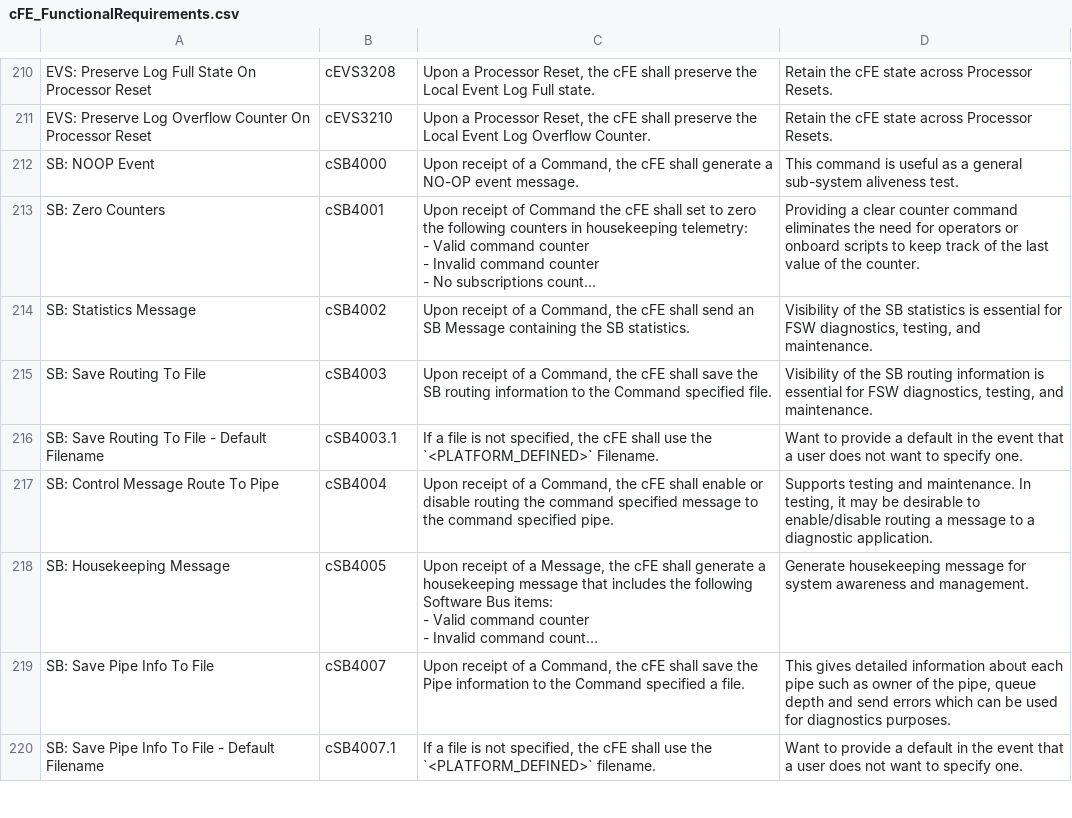
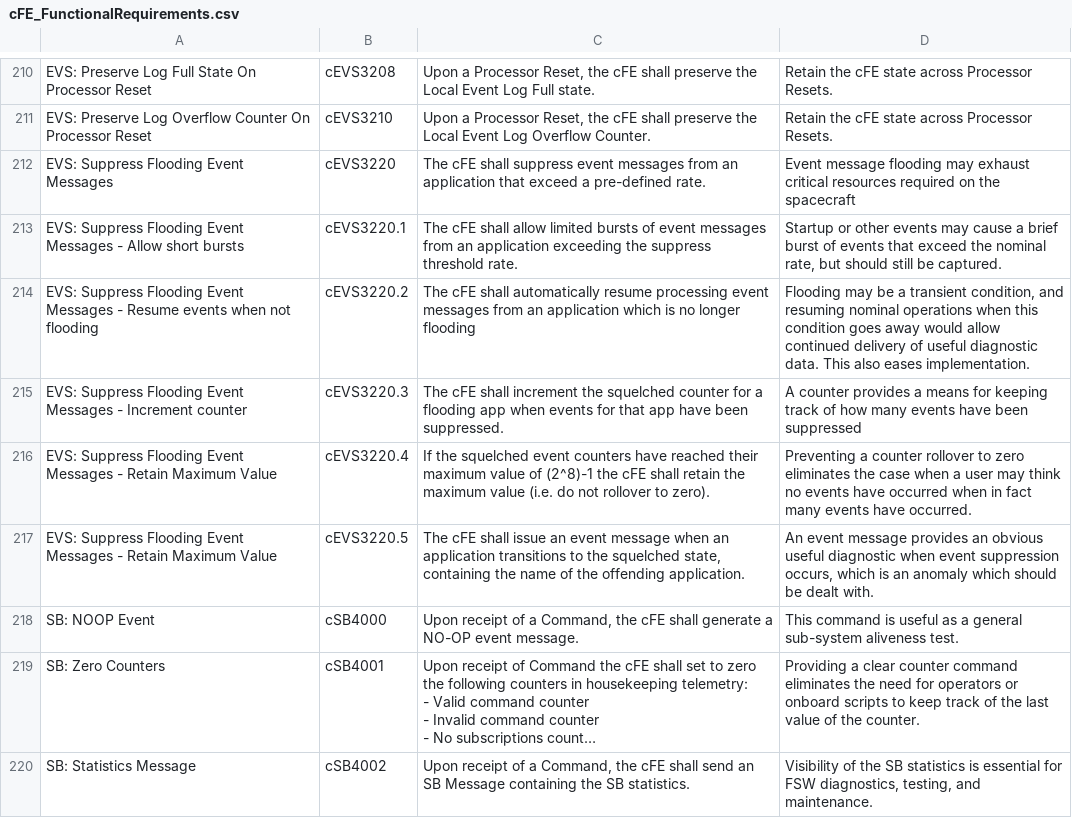
Before and after one commit to nasa/cFE, a CSV file: docs/cFE_FunctionalRequirements.csv, drawn as a sheet; only a part is shown, gaps mark what is left out; the shorter side is filled out with more unchanged rows; long unchanged cells end in …; the diff names each change by its address in the sheet, - before the commit and + after, or states it on an @@ line.

Commit message:
Add requirements

```diff
--- a/docs/cFE_FunctionalRequirements.csv
+++ b/docs/cFE_FunctionalRequirements.csv
+row 212: EVS: Suppress Flooding Event Messages | cEVS3220 | The cFE shall suppress event messages from an application that exceed a pre-defined rate. | Event message flooding may exhaust critical resources required on the spacecraft
+row 213: EVS: Suppress Flooding Event Messages - Allow short bursts | cEVS3220.1 | The cFE shall allow limited bursts of event messages from an application exceeding the suppress threshold rate. | Startup or other events may cause a brief burst of events that exceed the nominal rate, but should still be captured.
+row 214: EVS: Suppress Flooding Event Messages - Resume events when not flooding | cEVS3220.2 | The cFE shall automatically resume processing event messages from an application which is no longer flooding | Flooding may be a transient condition, and resuming nominal operations when this condition goes away would allow continued delivery of useful diagnostic data. This also eases implementation.
+row 215: EVS: Suppress Flooding Event Messages - Increment counter | cEVS3220.3 | The cFE shall increment the squelched counter for a flooding app when events for that app have been suppressed. | A counter provides a means for keeping track of how many events have been suppressed
+row 216: EVS: Suppress Flooding Event Messages - Retain Maximum Value | cEVS3220.4 | If the squelched event counters have reached their maximum value of (2^8)-1 the cFE shall retain the maximum value (i.e. do not rollover to zero). | Preventing a counter rollover to zero eliminates the case when a user may think no events have occurred when in fact many events have occurred.
+row 217: EVS: Suppress Flooding Event Messages - Retain Maximum Value | cEVS3220.5 | The cFE shall issue an event message when an application transitions to the squelched state, containing the name of the offending application. | An event message provides an obvious useful diagnostic when event suppression occurs, which is an anomaly which should be dealt with.
```
